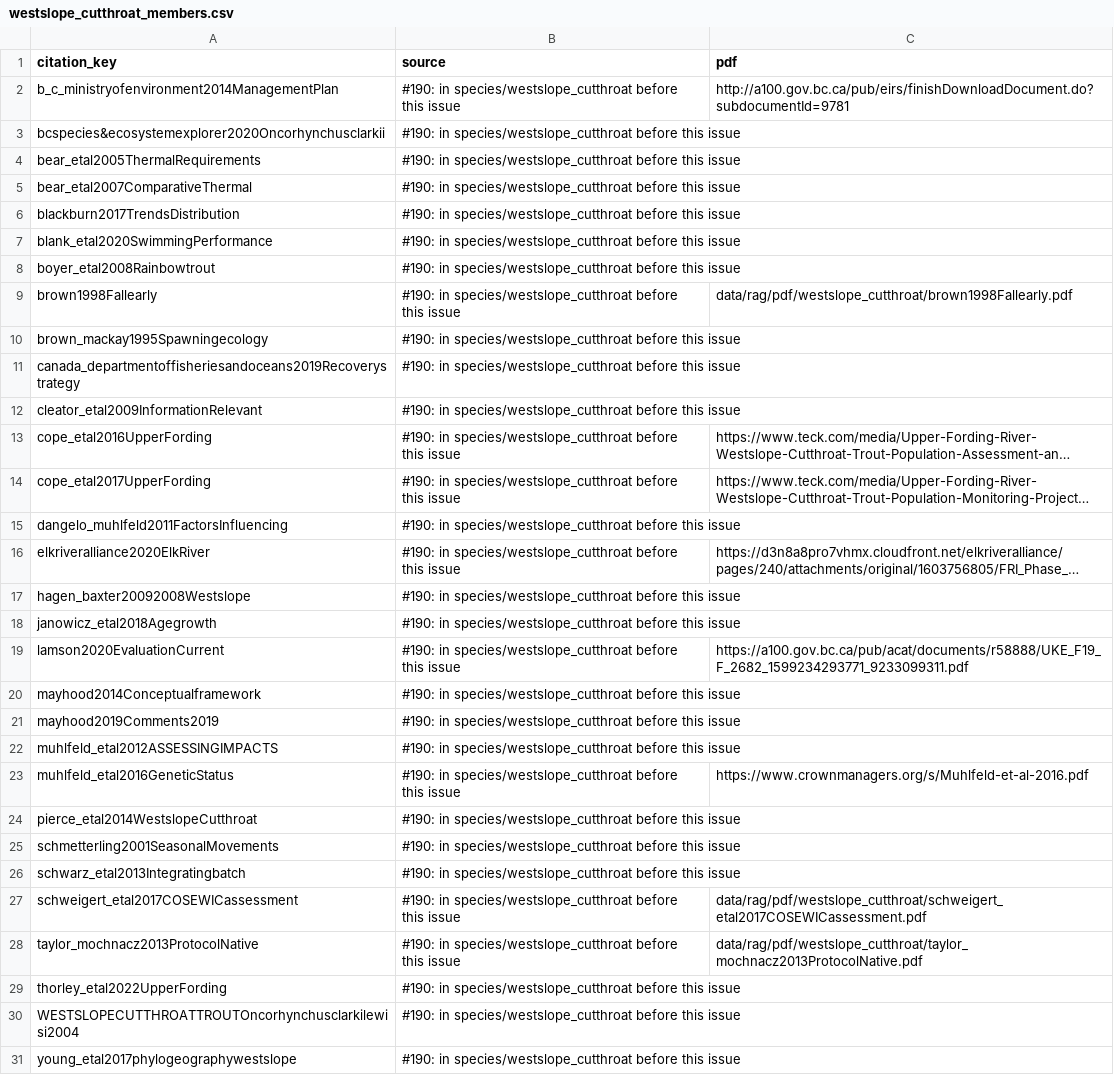
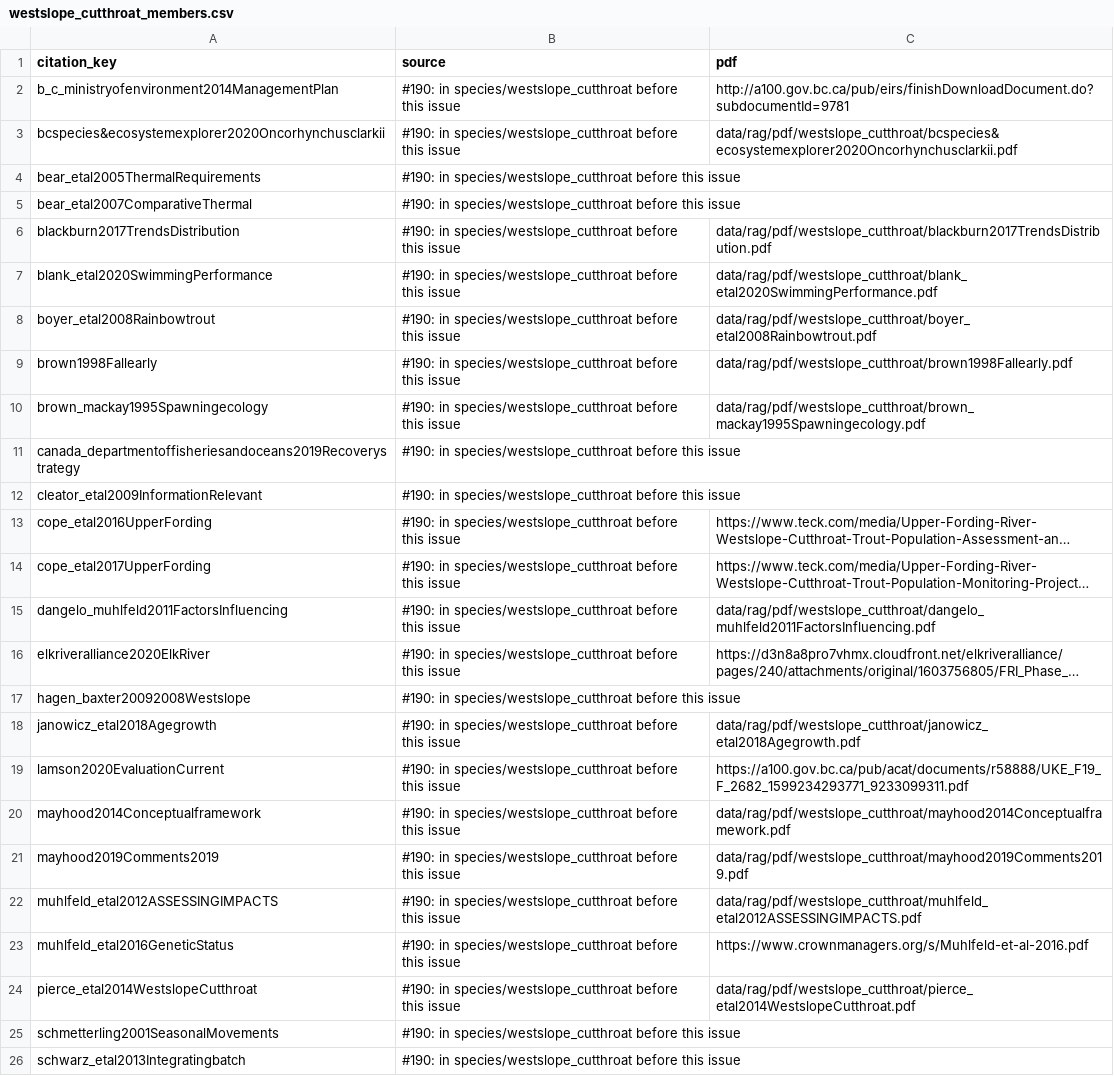
Before and after one commit to NewGraphEnvironment/knowledge, a CSV file: data/westslope_cutthroat_members.csv, drawn as a sheet; only a part is shown; the shorter side is filled out with more unchanged rows; long unchanged cells end in …; the diff names each change by its address in the sheet, - before the commit and + after, or states it on an @@ line.

```diff
--- a/data/westslope_cutthroat_members.csv
+++ b/data/westslope_cutthroat_members.csv
-C3 (pdf): (empty)
+C3 (pdf): data/rag/pdf/westslope_cutthroat/bcspecies&ecosystemexplorer2020Oncorhynchusclarkii.pdf
-C6 (pdf): (empty)
+C6 (pdf): data/rag/pdf/westslope_cutthroat/blackburn2017TrendsDistribution.pdf
-C7 (pdf): (empty)
+C7 (pdf): data/rag/pdf/westslope_cutthroat/blank_etal2020SwimmingPerformance.pdf
-C8 (pdf): (empty)
+C8 (pdf): data/rag/pdf/westslope_cutthroat/boyer_etal2008Rainbowtrout.pdf
-C10 (pdf): (empty)
+C10 (pdf): data/rag/pdf/westslope_cutthroat/brown_mackay1995Spawningecology.pdf
-C15 (pdf): (empty)
+C15 (pdf): data/rag/pdf/westslope_cutthroat/dangelo_muhlfeld2011FactorsInfluencing.pdf
-C18 (pdf): (empty)
+C18 (pdf): data/rag/pdf/westslope_cutthroat/janowicz_etal2018Agegrowth.pdf
-C20 (pdf): (empty)
+C20 (pdf): data/rag/pdf/westslope_cutthroat/mayhood2014Conceptualframework.pdf
-C21 (pdf): (empty)
+C21 (pdf): data/rag/pdf/westslope_cutthroat/mayhood2019Comments2019.pdf
-C22 (pdf): (empty)
+C22 (pdf): data/rag/pdf/westslope_cutthroat/muhlfeld_etal2012ASSESSINGIMPACTS.pdf
-C24 (pdf): (empty)
+C24 (pdf): data/rag/pdf/westslope_cutthroat/pierce_etal2014WestslopeCutthroat.pdf
```
Also changed, not shown: 3 other files.
